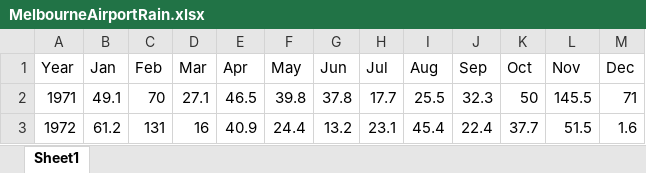
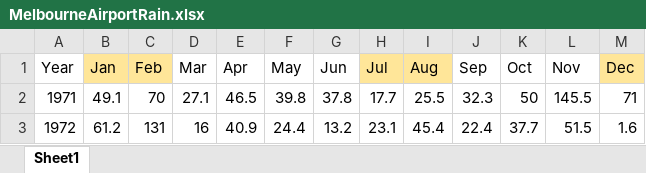
Before and after one commit to jet-w/jet-w.blog, an Excel workbook: src/.vuepress/public/data/unisa/AdvancedAnalytic1/assignment2/MelbourneAirportRain.xlsx, sheet Sheet1, drawn as a sheet; only a part is shown; values as stored, in another font and other column widths than the file's, no borders; the diff names each change by its address in the sheet, - before the commit and + after, or states it on an @@ line.

```diff
--- a/src/.vuepress/public/data/unisa/AdvancedAnalytic1/assignment2/MelbourneAirportRain.xlsx (sheet Sheet1)
+++ b/src/.vuepress/public/data/unisa/AdvancedAnalytic1/assignment2/MelbourneAirportRain.xlsx (sheet Sheet1)
-B1:C1 fill: none
+B1:C1 fill: #FFE699
-H1:I1 fill: none
+H1:I1 fill: #FFE699
-M1 fill: none
+M1 fill: #FFE699
```
Also changed, not shown: 14 other files.
